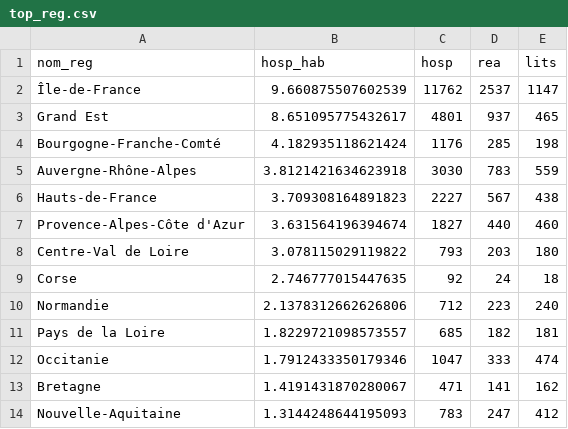
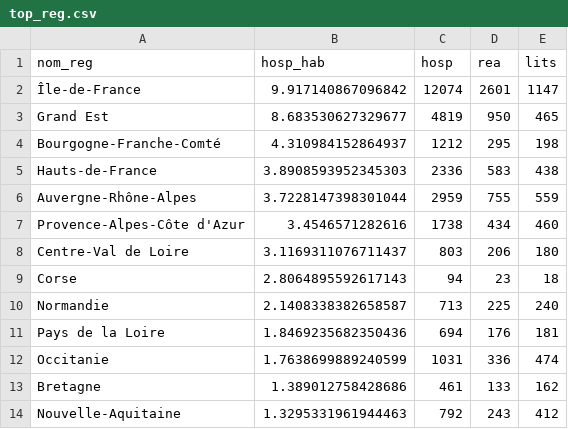
Before and after one commit to alphoenix/covid19, a CSV file: top_reg.csv, drawn as a sheet.

```diff
--- a/top_reg.csv
+++ b/top_reg.csv
@@ -1,14 +1,14 @@
 nom_reg,hosp_hab,hosp,rea,lits
-Île-de-France,9.660875507602539,11762,2537,1147
-Grand Est,8.651095775432617,4801,937,465
-Bourgogne-Franche-Comté,4.182935118621424,1176,285,198
-Auvergne-Rhône-Alpes,3.8121421634623918,3030,783,559
-Hauts-de-France,3.709308164891823,2227,567,438
-Provence-Alpes-Côte d'Azur,3.631564196394674,1827,440,460
-Centre-Val de Loire,3.078115029119822,793,203,180
-Corse,2.746777015447635,92,24,18
-Normandie,2.1378312662626806,712,223,240
-Pays de la Loire,1.8229721098573557,685,182,181
-Occitanie,1.7912433350179346,1047,333,474
-Bretagne,1.4191431870280067,471,141,162
-Nouvelle-Aquitaine,1.3144248644195093,783,247,412
+Île-de-France,9.917140867096842,12074,2601,1147
+Grand Est,8.683530627329677,4819,950,465
+Bourgogne-Franche-Comté,4.310984152864937,1212,295,198
+Hauts-de-France,3.8908593952345303,2336,583,438
+Auvergne-Rhône-Alpes,3.7228147398301044,2959,755,559
+Provence-Alpes-Côte d'Azur,3.4546571282616,1738,434,460
+Centre-Val de Loire,3.1169311076711437,803,206,180
+Corse,2.8064895592617143,94,23,18
+Normandie,2.1408338382658587,713,225,240
+Pays de la Loire,1.8469235682350436,694,176,181
+Occitanie,1.7638699889240599,1031,336,474
+Bretagne,1.389012758428686,461,133,162
+Nouvelle-Aquitaine,1.3295331961944463,792,243,412
```
Also changed, not shown: carte_dpt.csv, croissance_hosp.csv, 3 other files.
